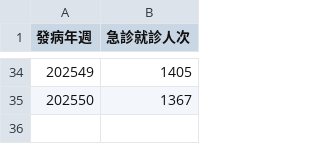
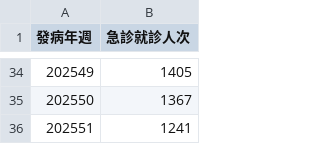
Before and after one commit to B0441044/Public_data, a CSV file: taipei_history.csv, drawn as a sheet; only a part is shown, gaps mark what is left out.

```diff
--- a/taipei_history.csv
+++ b/taipei_history.csv
@@ -35 +35,2 @@
 202550,1367
+202551,1241
```
Also changed, not shown: 1 other file.
